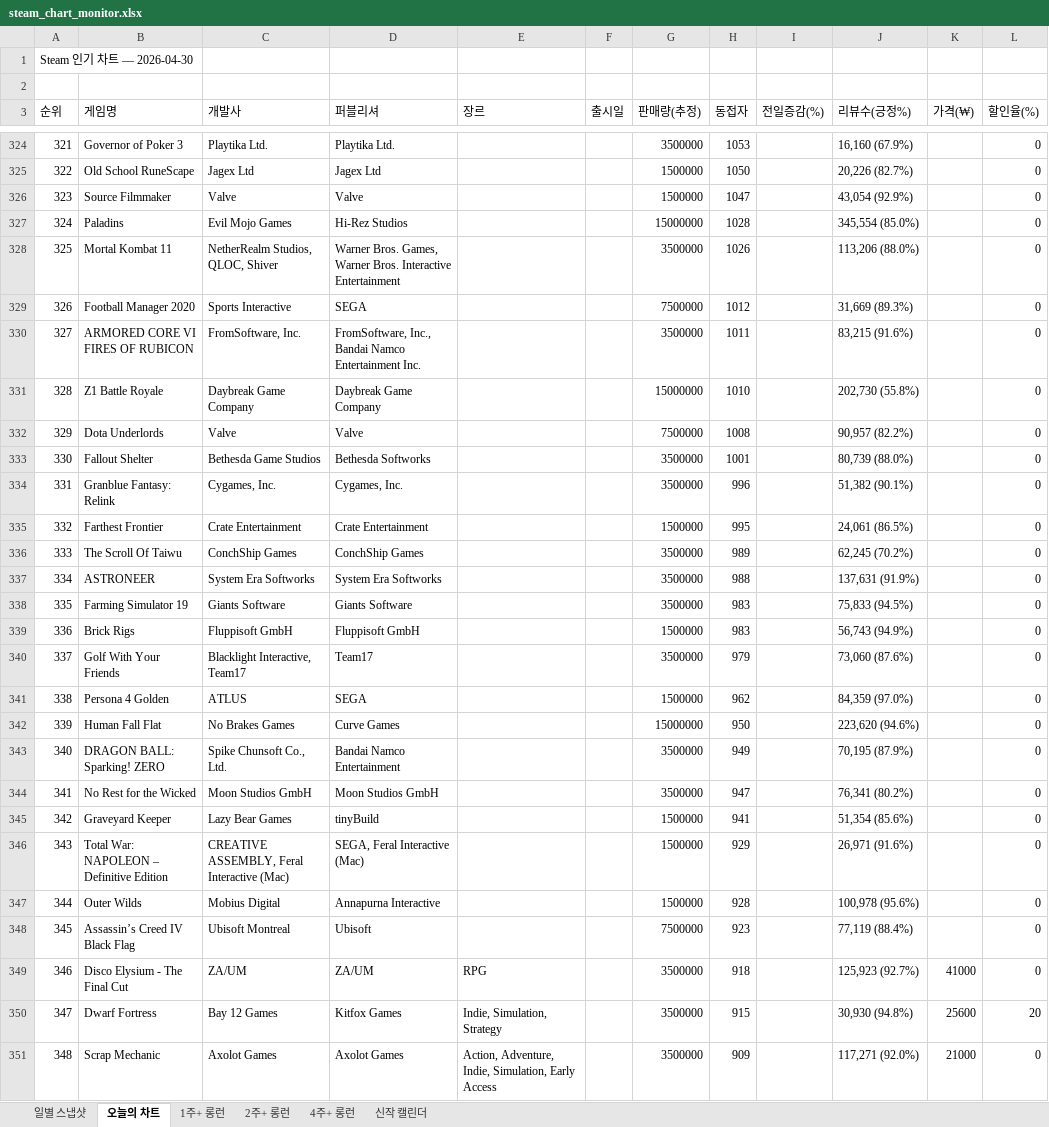
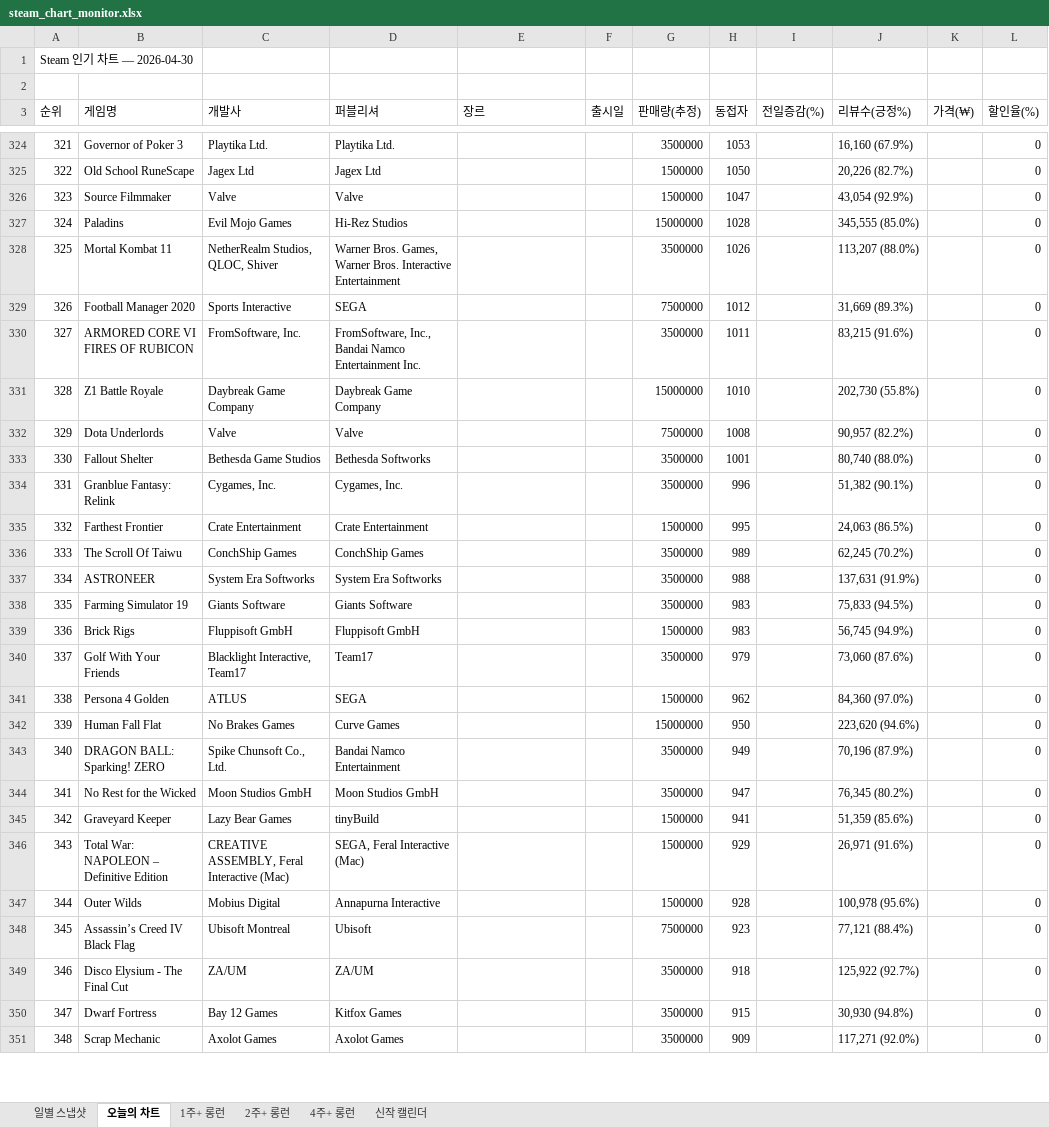
Before and after one commit to ahroyun/steam-top1000, an Excel workbook: steam_chart_monitor.xlsx, sheet 오늘의 차트, drawn as a sheet; only a part is shown, gaps mark what is left out; values as stored, in another font and other column widths than the file's, no cell formats; the diff covers the shown part only; the diff names each change by its address in the sheet, - before the commit and + after, or states it on an @@ line.

```diff
--- a/steam_chart_monitor.xlsx (sheet 오늘의 차트)
+++ b/steam_chart_monitor.xlsx (sheet 오늘의 차트)
-J327 (리뷰수(긍정%)): 345,554 (85.0%)
+J327 (리뷰수(긍정%)): 345,555 (85.0%)
-J328 (리뷰수(긍정%)): 113,206 (88.0%)
+J328 (리뷰수(긍정%)): 113,207 (88.0%)
-J333 (리뷰수(긍정%)): 80,739 (88.0%)
+J333 (리뷰수(긍정%)): 80,740 (88.0%)
-J335 (리뷰수(긍정%)): 24,061 (86.5%)
+J335 (리뷰수(긍정%)): 24,063 (86.5%)
-J339 (리뷰수(긍정%)): 56,743 (94.9%)
+J339 (리뷰수(긍정%)): 56,745 (94.9%)
-J341 (리뷰수(긍정%)): 84,359 (97.0%)
+J341 (리뷰수(긍정%)): 84,360 (97.0%)
-J343 (리뷰수(긍정%)): 70,195 (87.9%)
+J343 (리뷰수(긍정%)): 70,196 (87.9%)
-J344 (리뷰수(긍정%)): 76,341 (80.2%)
+J344 (리뷰수(긍정%)): 76,345 (80.2%)
-J345 (리뷰수(긍정%)): 51,354 (85.6%)
+J345 (리뷰수(긍정%)): 51,359 (85.6%)
-J348 (리뷰수(긍정%)): 77,119 (88.4%)
+J348 (리뷰수(긍정%)): 77,121 (88.4%)
-E349 (장르): RPG
+E349 (장르): (empty)
-J349 (리뷰수(긍정%)): 125,923 (92.7%)
+J349 (리뷰수(긍정%)): 125,922 (92.7%)
-K349 (가격(₩)): 41000
+K349 (가격(₩)): (empty)
-E350 (장르): Indie, Simulation, Strategy
+E350 (장르): (empty)
-K350 (가격(₩)): 25600
+K350 (가격(₩)): (empty)
-L350 (할인율(%)): 20
+L350 (할인율(%)): 0
-E351 (장르): Action, Adventure, Indie, Simulation, Early Access
+E351 (장르): (empty)
-K351 (가격(₩)): 21000
+K351 (가격(₩)): (empty)
```
Also changed, not shown: 1465 edited cells elsewhere in this sheet, sheet 일별 스냅샷, cell formats, 1 other file.
